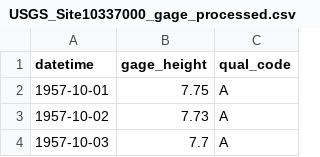
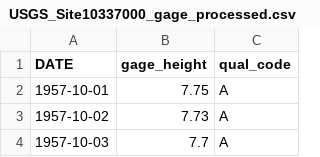
Before and after one commit to nmshintaku/Data_Analytics_final_project, a CSV file: Data/Processed/USGS_Site10337000_gage_processed.csv, drawn as a sheet; only a part is shown.

Commit message:
completing data wrangling

```diff
--- a/Data/Processed/USGS_Site10337000_gage_processed.csv
+++ b/Data/Processed/USGS_Site10337000_gage_processed.csv
@@ -1,2 +1,2 @@
-"datetime","gage_height","qual_code"
+"DATE","gage_height","qual_code"
 1957-10-01,7.75,"A"
```
Also changed, not shown: 6 other files.
